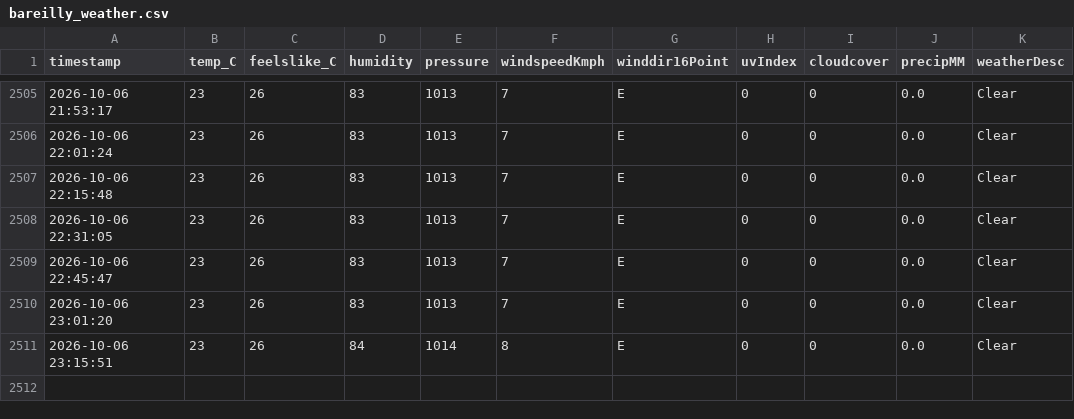
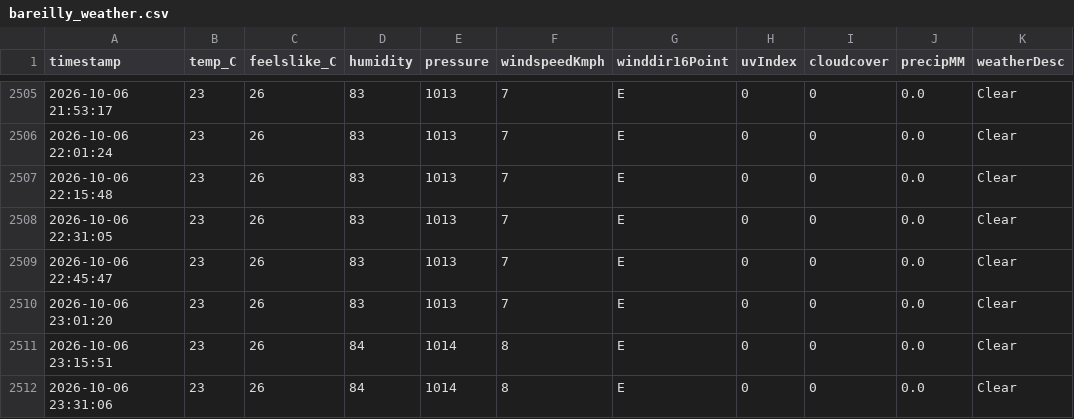
Before and after one commit to ayushgupta-danalys/bareilly-weather-live, a CSV file: bareilly_weather.csv, drawn as a sheet; only a part is shown, gaps mark what is left out.

```diff
--- a/bareilly_weather.csv
+++ b/bareilly_weather.csv
@@ -2511 +2511,2 @@ timestamp,temp_C,feelslike_C,humidity,pressure,windspeedKmph,winddir16Point,uvIn
 2026-10-06 23:15:51,23,26,84,1014,8,E,0,0,0.0,Clear
+2026-10-06 23:31:06,23,26,84,1014,8,E,0,0,0.0,Clear
```
